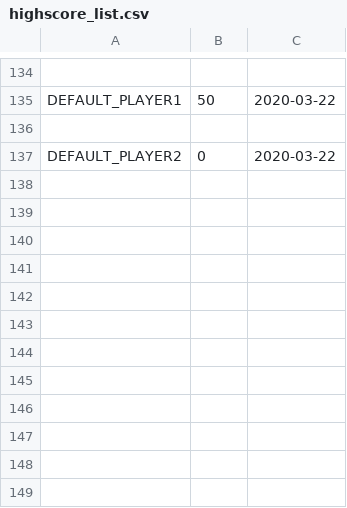
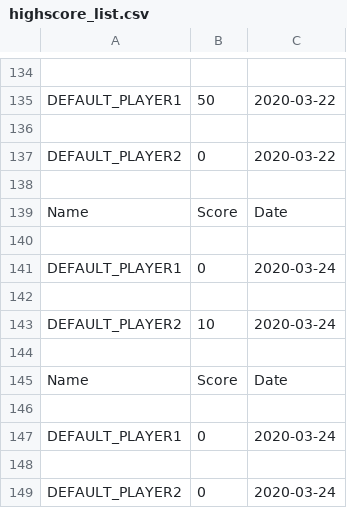
Before and after one commit to landordie/landordie, a CSV file: highscore_list.csv, drawn as a sheet; only a part is shown, gaps mark what is left out.

```diff
--- a/highscore_list.csv
+++ b/highscore_list.csv
@@ -137 +137,13 @@ DEFAULT_PLAYER1,50,2020-03-22
 DEFAULT_PLAYER2,0,2020-03-22
+
+Name,Score,Date
+
+DEFAULT_PLAYER1,0,2020-03-24
+
+DEFAULT_PLAYER2,10,2020-03-24
+
+Name,Score,Date
+
+DEFAULT_PLAYER1,0,2020-03-24
+
+DEFAULT_PLAYER2,0,2020-03-24
```
Also changed, not shown: 1 other file.
